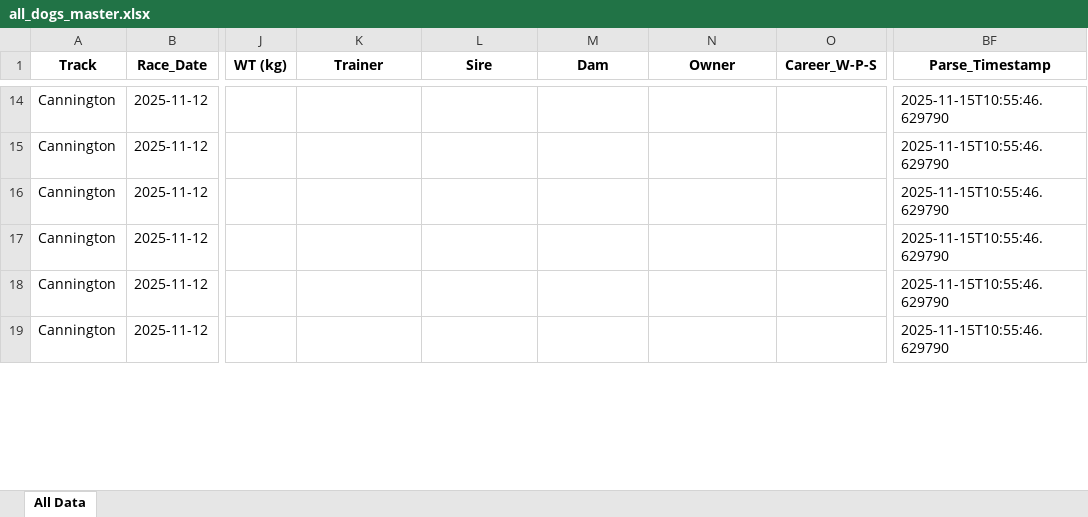
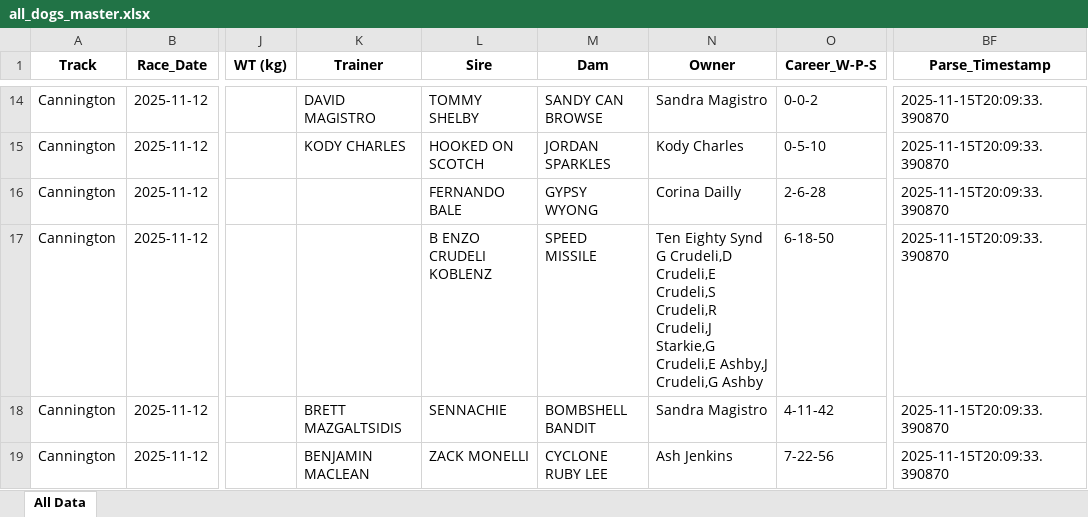
Before and after one commit to danieljohnconstantine-a11y/MasterControl, an Excel workbook: outputs/all_dogs_master.xlsx, sheet All Data, drawn as a sheet; only a part is shown, gaps mark what is left out; values as stored, in another font and other column widths than the file's, no borders; the diff covers the shown part only; the diff names each change by its address in the sheet, - before the commit and + after, or states it on an @@ line.

```diff
--- a/outputs/all_dogs_master.xlsx (sheet All Data)
+++ b/outputs/all_dogs_master.xlsx (sheet All Data)
-K14 (Trainer): (empty)
+K14 (Trainer): DAVID MAGISTRO
-L14 (Sire): (empty)
+L14 (Sire): TOMMY SHELBY
-M14 (Dam): (empty)
+M14 (Dam): SANDY CAN BROWSE
-N14 (Owner): (empty)
+N14 (Owner): Sandra Magistro
-O14 (Career_W-P-S): (empty)
+O14 (Career_W-P-S): 0-0-2
-BF14:BF19 (Parse_Timestamp): 2025-11-15T10:55:46.629790
+BF14:BF19 (Parse_Timestamp): 2025-11-15T20:09:33.390870
-K15 (Trainer): (empty)
+K15 (Trainer): KODY CHARLES
-L15 (Sire): (empty)
+L15 (Sire): HOOKED ON SCOTCH
-M15 (Dam): (empty)
+M15 (Dam): JORDAN SPARKLES
-N15 (Owner): (empty)
+N15 (Owner): Kody Charles
-O15 (Career_W-P-S): (empty)
+O15 (Career_W-P-S): 0-5-10
-L16 (Sire): (empty)
+L16 (Sire): FERNANDO BALE
-M16 (Dam): (empty)
+M16 (Dam): GYPSY WYONG
-N16 (Owner): (empty)
+N16 (Owner): Corina Dailly
-O16 (Career_W-P-S): (empty)
+O16 (Career_W-P-S): 2-6-28
-L17 (Sire): (empty)
+L17 (Sire): B ENZO CRUDELI KOBLENZ
-M17 (Dam): (empty)
+M17 (Dam): SPEED MISSILE
-N17 (Owner): (empty)
+N17 (Owner): Ten Eighty Synd G Crudeli,D Crudeli,E Crudeli,S Crudeli,R Crudeli,J Starkie,G Crudeli,E Ashby,J Crudeli,G Ashby
-O17 (Career_W-P-S): (empty)
+O17 (Career_W-P-S): 6-18-50
-K18 (Trainer): (empty)
+K18 (Trainer): BRETT MAZGALTSIDIS
-L18 (Sire): (empty)
+L18 (Sire): SENNACHIE
-M18 (Dam): (empty)
+M18 (Dam): BOMBSHELL BANDIT
-N18 (Owner): (empty)
+N18 (Owner): Sandra Magistro
-O18 (Career_W-P-S): (empty)
+O18 (Career_W-P-S): 4-11-42
-K19 (Trainer): (empty)
+K19 (Trainer): BENJAMIN MACLEAN
-L19 (Sire): (empty)
+L19 (Sire): ZACK MONELLI
-M19 (Dam): (empty)
+M19 (Dam): CYCLONE RUBY LEE
-N19 (Owner): (empty)
+N19 (Owner): Ash Jenkins
-O19 (Career_W-P-S): (empty)
+O19 (Career_W-P-S): 7-22-56
```
Also changed, not shown: 1399 edited cells elsewhere in this sheet, 2 other files.
